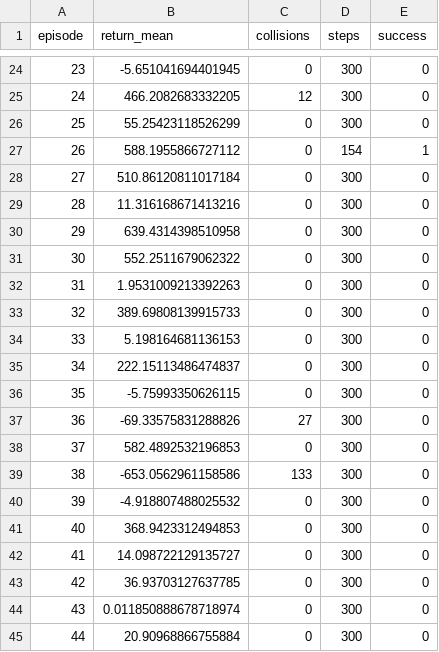
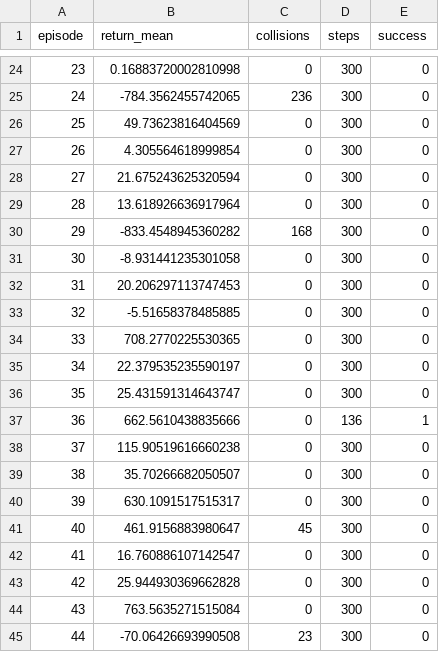
Before and after one commit to amirhossein-fattahi/2d-multiagent-mpc-filter, a CSV file: results/eval_baseline.csv, drawn as a sheet; only a part is shown, gaps mark what is left out; the diff covers the shown part only.

```diff
--- a/results/eval_baseline.csv
+++ b/results/eval_baseline.csv
@@ -24,22 +24,22 @@ episode,return_mean,collisions,steps,success
-23,-5.651041694401945,0,300,0
-24,466.2082683332205,12,300,0
-25,55.25423118526299,0,300,0
-26,588.1955866727112,0,154,1
-27,510.86120811017184,0,300,0
-28,11.316168671413216,0,300,0
-29,639.4314398510958,0,300,0
-30,552.2511679062322,0,300,0
-31,1.9531009213392263,0,300,0
-32,389.69808139915733,0,300,0
-33,5.198164681136153,0,300,0
-34,222.15113486474837,0,300,0
-35,-5.75993350626115,0,300,0
-36,-69.33575831288826,27,300,0
-37,582.4892532196853,0,300,0
-38,-653.0562961158586,133,300,0
-39,-4.918807488025532,0,300,0
-40,368.9423312494853,0,300,0
-41,14.098722129135727,0,300,0
-42,36.93703127637785,0,300,0
-43,0.011850888678718974,0,300,0
-44,20.90968866755884,0,300,0
+23,0.16883720002810998,0,300,0
+24,-784.3562455742065,236,300,0
+25,49.73623816404569,0,300,0
+26,4.305564618999854,0,300,0
+27,21.675243625320594,0,300,0
+28,13.618926636917964,0,300,0
+29,-833.4548945360282,168,300,0
+30,-8.931441235301058,0,300,0
+31,20.206297113747453,0,300,0
+32,-5.51658378485885,0,300,0
+33,708.2770225530365,0,300,0
+34,22.379535235590197,0,300,0
+35,25.431591314643747,0,300,0
+36,662.5610438835666,0,136,1
+37,115.90519616660238,0,300,0
+38,35.70266682050507,0,300,0
+39,630.1091517515317,0,300,0
+40,461.9156883980647,45,300,0
+41,16.760886107142547,0,300,0
+42,25.944930369662828,0,300,0
+43,763.5635271515084,0,300,0
+44,-70.06426693990508,23,300,0
```
Also changed, not shown: 116 edited cells elsewhere in this file, 6 other files.
